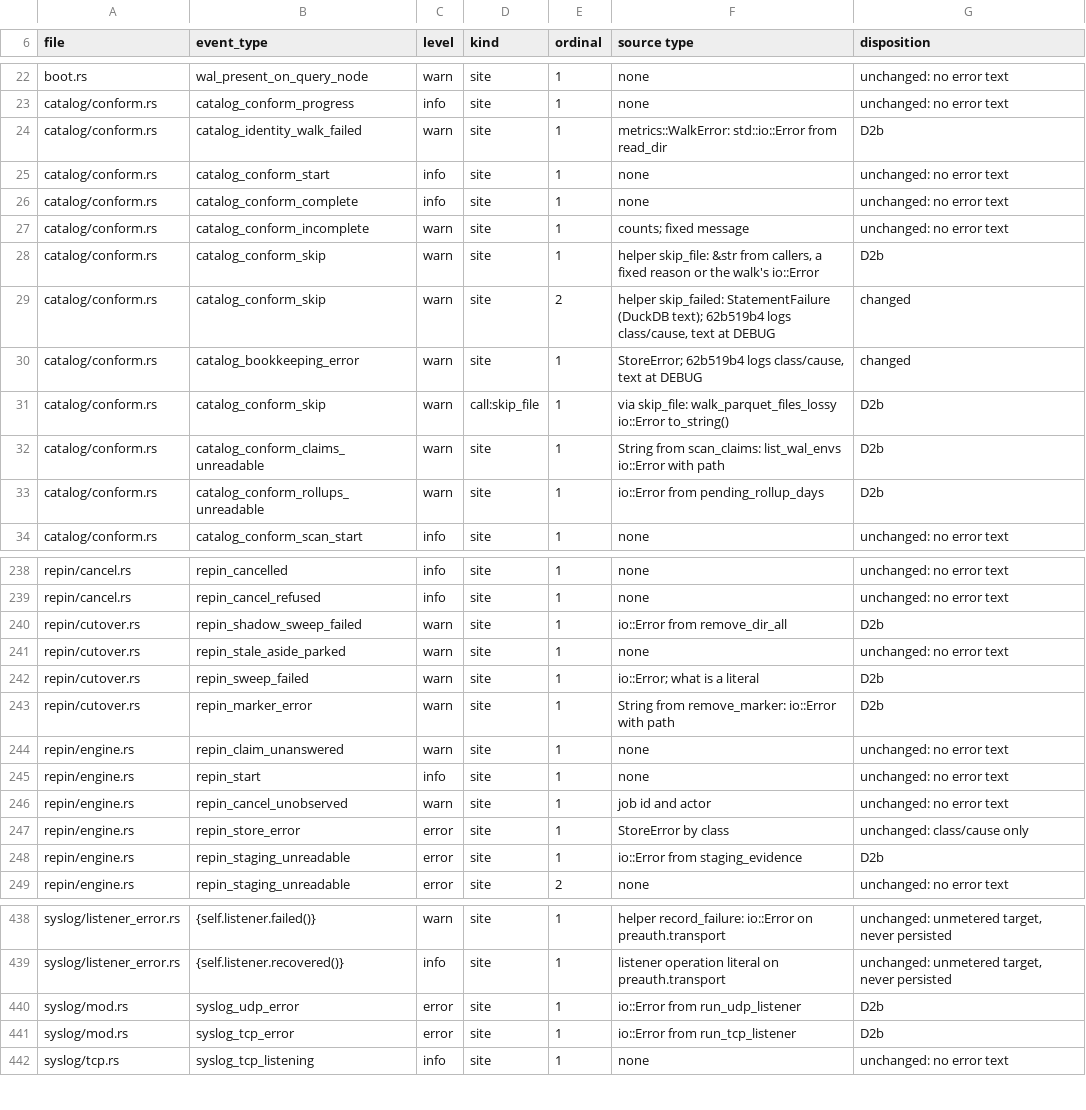
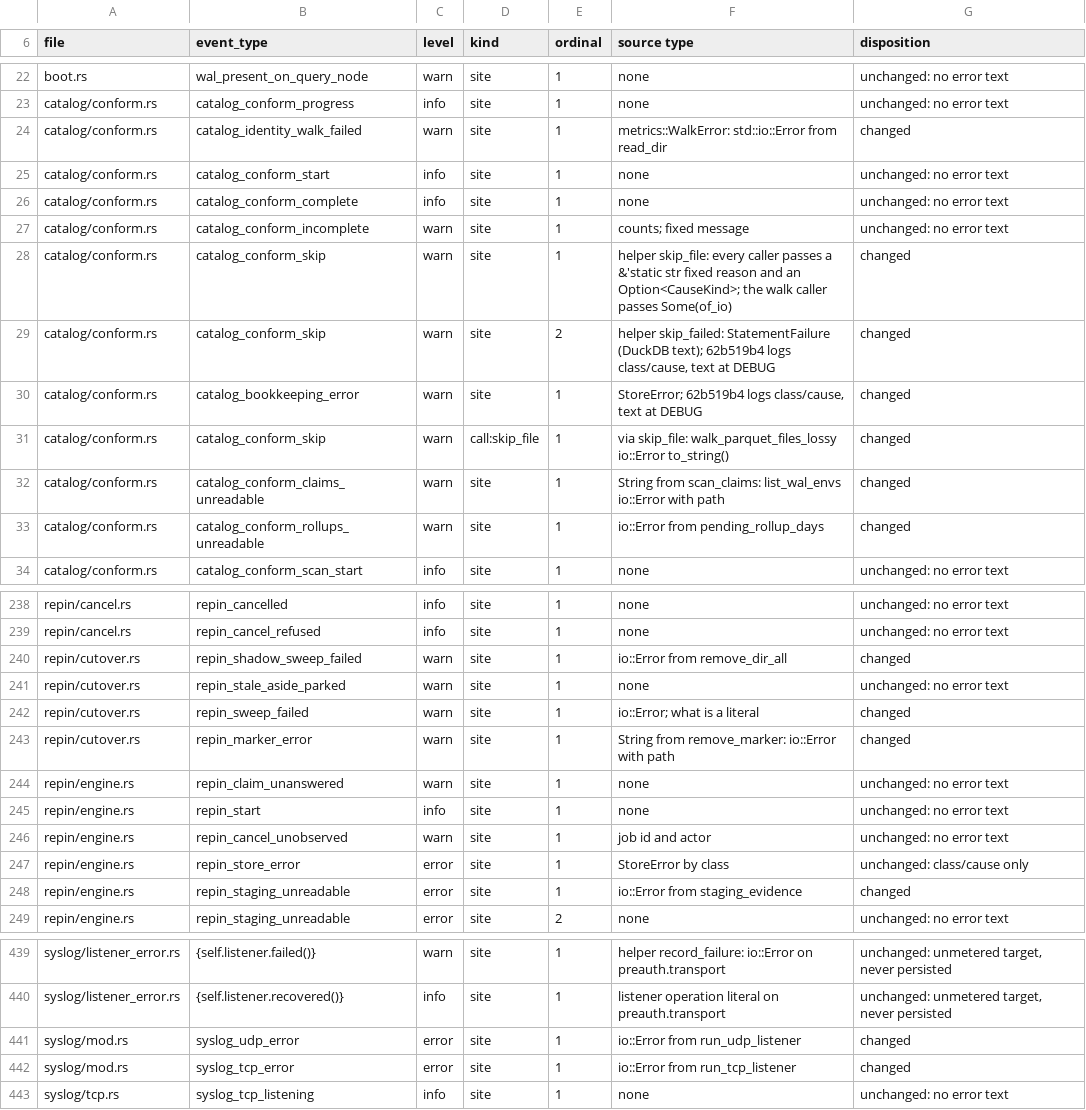
Before and after one commit to jakub/trawl, a TSV file: docs/evidence/issue-412/dispositions.tsv, drawn as a sheet; only a part is shown, gaps mark what is left out; the diff covers the shown part only.

```diff
--- a/docs/evidence/issue-412/dispositions.tsv
+++ b/docs/evidence/issue-412/dispositions.tsv
@@ -23,3 +23,3 @@ boot.rs	wal_present_on_query_node	warn	site	1	none	unchanged: no error text
 catalog/conform.rs	catalog_conform_progress	info	site	1	none	unchanged: no error text
-catalog/conform.rs	catalog_identity_walk_failed	warn	site	1	metrics::WalkError: std::io::Error from read_dir	D2b
+catalog/conform.rs	catalog_identity_walk_failed	warn	site	1	metrics::WalkError: std::io::Error from read_dir	changed
 catalog/conform.rs	catalog_conform_start	info	site	1	none	unchanged: no error text
@@ -27,8 +27,8 @@ catalog/conform.rs	catalog_conform_complete	info	site	1	none	unchanged: no error
 catalog/conform.rs	catalog_conform_incomplete	warn	site	1	counts; fixed message	unchanged: no error text
-catalog/conform.rs	catalog_conform_skip	warn	site	1	helper skip_file: &str from callers, a fixed reason or the walk's io::Error	D2b
+catalog/conform.rs	catalog_conform_skip	warn	site	1	helper skip_file: every caller passes a &'static str fixed reason and an Option<CauseKind>; the walk caller passes Some(of_io)	changed
 catalog/conform.rs	catalog_conform_skip	warn	site	2	helper skip_failed: StatementFailure (DuckDB text); 62b519b4 logs class/cause, text at DEBUG	changed
 catalog/conform.rs	catalog_bookkeeping_error	warn	site	1	StoreError; 62b519b4 logs class/cause, text at DEBUG	changed
-catalog/conform.rs	catalog_conform_skip	warn	call:skip_file	1	via skip_file: walk_parquet_files_lossy io::Error to_string()	D2b
-catalog/conform.rs	catalog_conform_claims_unreadable	warn	site	1	String from scan_claims: list_wal_envs io::Error with path	D2b
-catalog/conform.rs	catalog_conform_rollups_unreadable	warn	site	1	io::Error from pending_rollup_days	D2b
+catalog/conform.rs	catalog_conform_skip	warn	call:skip_file	1	via skip_file: walk_parquet_files_lossy io::Error to_string()	changed
+catalog/conform.rs	catalog_conform_claims_unreadable	warn	site	1	String from scan_claims: list_wal_envs io::Error with path	changed
+catalog/conform.rs	catalog_conform_rollups_unreadable	warn	site	1	io::Error from pending_rollup_days	changed
 catalog/conform.rs	catalog_conform_scan_start	info	site	1	none	unchanged: no error text
@@ -239,6 +239,6 @@ repin/cancel.rs	repin_cancelled	info	site	1	none	unchanged: no error text
 repin/cancel.rs	repin_cancel_refused	info	site	1	none	unchanged: no error text
-repin/cutover.rs	repin_shadow_sweep_failed	warn	site	1	io::Error from remove_dir_all	D2b
+repin/cutover.rs	repin_shadow_sweep_failed	warn	site	1	io::Error from remove_dir_all	changed
 repin/cutover.rs	repin_stale_aside_parked	warn	site	1	none	unchanged: no error text
-repin/cutover.rs	repin_sweep_failed	warn	site	1	io::Error; what is a literal	D2b
-repin/cutover.rs	repin_marker_error	warn	site	1	String from remove_marker: io::Error with path	D2b
+repin/cutover.rs	repin_sweep_failed	warn	site	1	io::Error; what is a literal	changed
+repin/cutover.rs	repin_marker_error	warn	site	1	String from remove_marker: io::Error with path	changed
 repin/engine.rs	repin_claim_unanswered	warn	site	1	none	unchanged: no error text
@@ -247,3 +247,3 @@ repin/engine.rs	repin_cancel_unobserved	warn	site	1	job id and actor	unchanged:
 repin/engine.rs	repin_store_error	error	site	1	StoreError by class	unchanged: class/cause only
-repin/engine.rs	repin_staging_unreadable	error	site	1	io::Error from staging_evidence	D2b
+repin/engine.rs	repin_staging_unreadable	error	site	1	io::Error from staging_evidence	changed
 repin/engine.rs	repin_staging_unreadable	error	site	2	none	unchanged: no error text
@@ -439,4 +440,4 @@ syslog/listener_error.rs	{self.listener.failed()}	warn	site	1	helper record_fail
 syslog/listener_error.rs	{self.listener.recovered()}	info	site	1	listener operation literal on preauth.transport	unchanged: unmetered target, never persisted
-syslog/mod.rs	syslog_udp_error	error	site	1	io::Error from run_udp_listener	D2b
-syslog/mod.rs	syslog_tcp_error	error	site	1	io::Error from run_tcp_listener	D2b
+syslog/mod.rs	syslog_udp_error	error	site	1	io::Error from run_udp_listener	changed
+syslog/mod.rs	syslog_tcp_error	error	site	1	io::Error from run_tcp_listener	changed
 syslog/tcp.rs	syslog_tcp_listening	info	site	1	none	unchanged: no error text
```
Also changed, not shown: 1 added row and 74 edited cells elsewhere in this file, docs/evidence/issue-412/retained-events.tsv, 2 other files.
